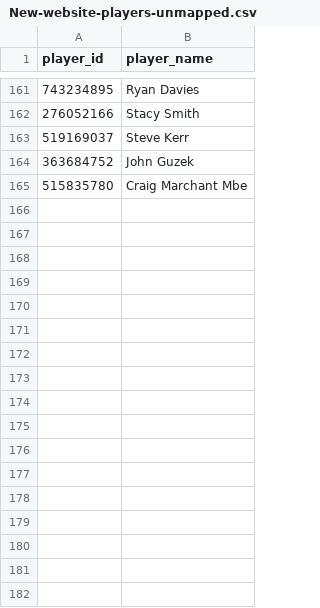
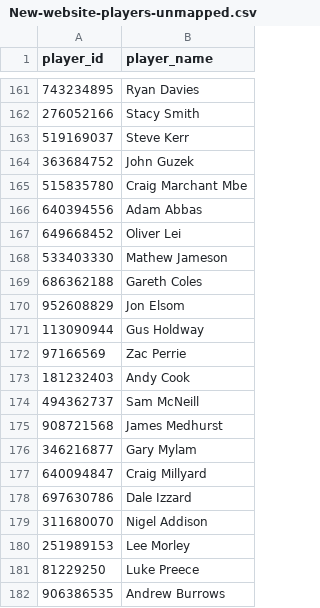
Before and after one commit to sheepworrier/bhdbsl, a CSV file: New-website-players-unmapped.csv, drawn as a sheet; only a part is shown, gaps mark what is left out.

```diff
--- a/New-website-players-unmapped.csv
+++ b/New-website-players-unmapped.csv
@@ -165 +165,18 @@ player_id,player_name
 515835780,Craig Marchant Mbe
+640394556,Adam Abbas
+649668452,Oliver Lei
+533403330,Mathew Jameson
+686362188,Gareth Coles
+952608829,Jon Elsom
+113090944,Gus Holdway
+97166569,Zac Perrie
+181232403,Andy Cook
+494362737,Sam McNeill
+908721568,James Medhurst
+346216877,Gary Mylam
+640094847,Craig Millyard
+697630786,Dale Izzard
+311680070,Nigel Addison
+251989153,Lee Morley
+81229250,Luke Preece
+906386535,Andrew Burrows
```
Also changed, not shown: New-website-breaks.csv, New-website-match-scores.csv, 11 other files.
